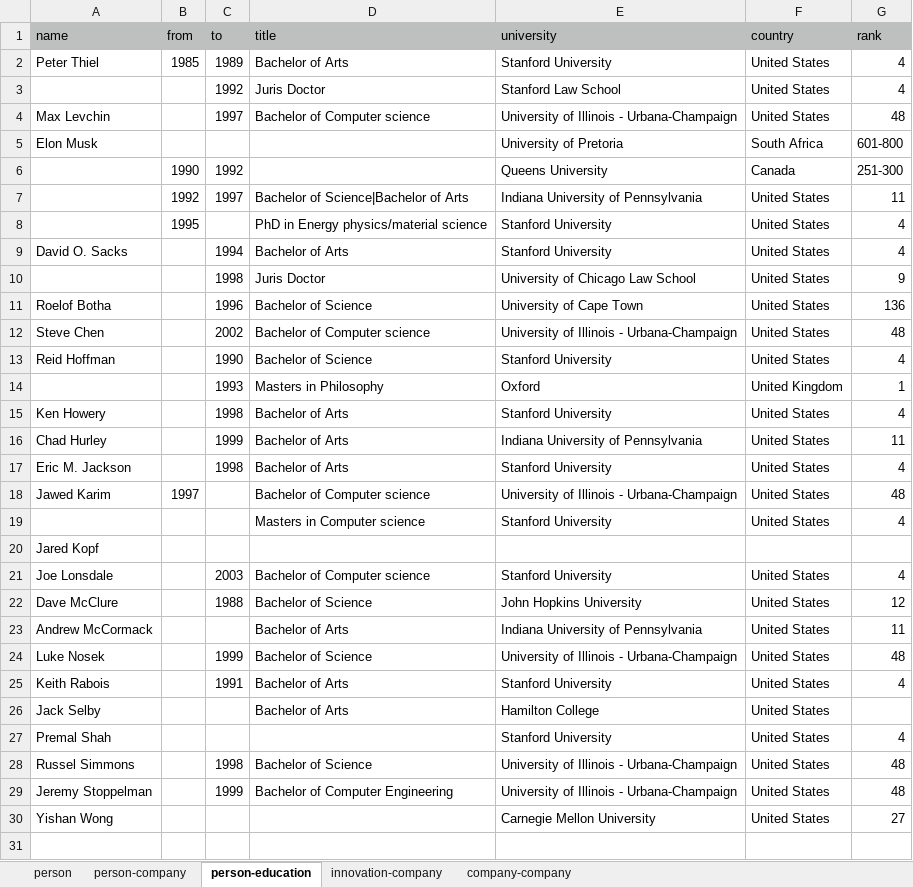
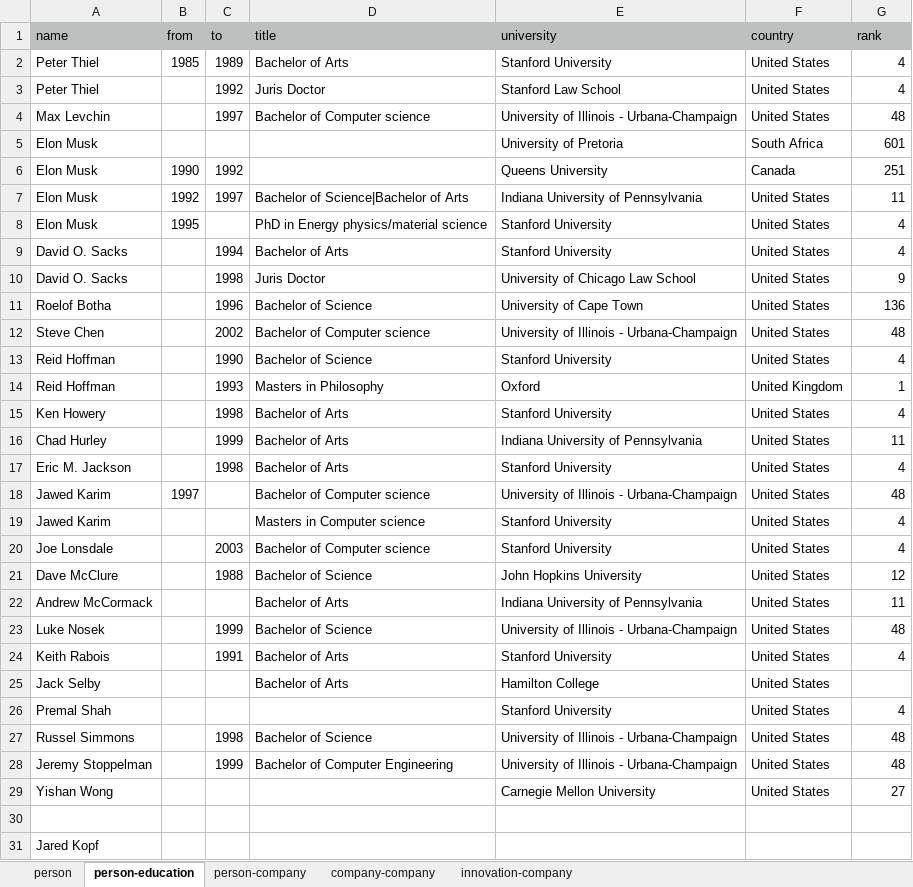
Before and after one commit to agiga-quanta/paypal_mafia, an Excel workbook: import/paypal-mafia.xlsx, sheet person-education, drawn as a sheet; values as stored, in another font and other column widths than the file's, no borders; the diff names each change by its address in the sheet, - before the commit and + after, or states it on an @@ line.

```diff
--- a/import/paypal-mafia.xlsx (sheet person-education)
+++ b/import/paypal-mafia.xlsx (sheet person-education)
@@ sheet tab order changed: person | person-education | person-company | company-company | innovation-company @@
-A3 (name): (empty)
+A3 (name): Peter Thiel
-G5 (rank): 601-800
+G5 (rank): 601
-A6:A8 (name): (empty)
+A6:A8 (name): Elon Musk
-G6 (rank): 251-300
+G6 (rank): 251
-A10 (name): (empty)
+A10 (name): David O. Sacks
-A14 (name): (empty)
+A14 (name): Reid Hoffman
-A19 (name): (empty)
+A19 (name): Jawed Karim
+row 30: (empty)
@@ row 20 moved to row 31: Jared Kopf @@
```
Also changed, not shown: sheet person-company, sheet innovation-company, sheet person, 5 other files.
